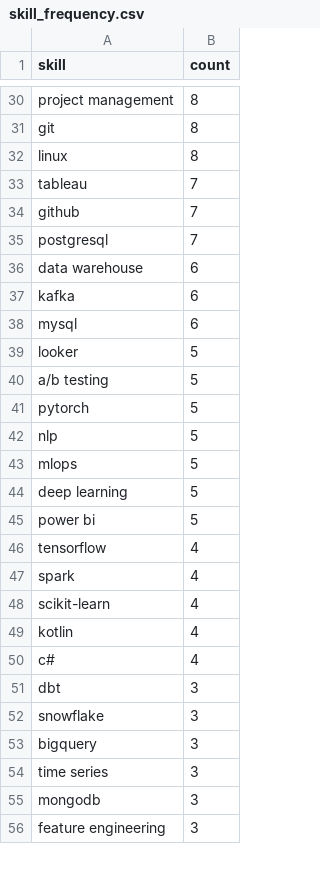
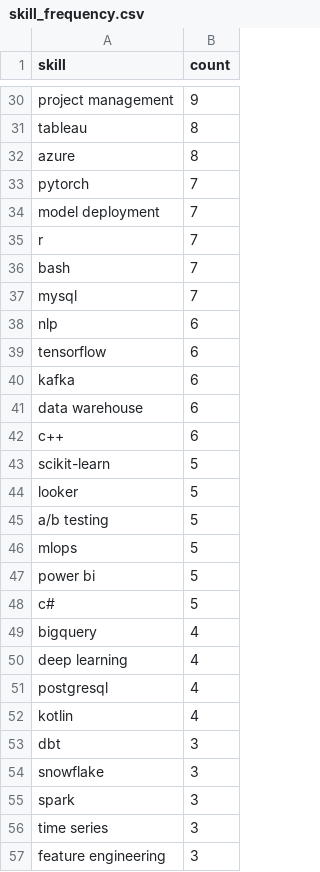
Before and after one commit to reddymohan-pro/pathfinder-job-navigator, a CSV file: data/skill_frequency.csv, drawn as a sheet; only a part is shown, gaps mark what is left out; removed rows and columns are numbered as before the commit, all else as after; the diff covers the shown part only; the diff names each change by its address in the sheet, - before the commit and + after, or states it on an @@ line.

```diff
--- a/data/skill_frequency.csv
+++ b/data/skill_frequency.csv
-B30 (count): 8
+B30 (count): 9
-row 31: git | 8
-row 32: linux | 8
-B31 (count): 7
+B31 (count): 8
+row 32: azure | 8
+row 33: pytorch | 7
+row 34: model deployment | 7
+row 35: r | 7
-A36 (skill): github
+A36 (skill): bash
-A37 (skill): postgresql
+A37 (skill): mysql
+row 38: nlp | 6
+row 39: tensorflow | 6
+row 40: kafka | 6
-A42 (skill): kafka
+A42 (skill): c++
-row 38: mysql | 6
+row 43: scikit-learn | 5
-row 41: pytorch | 5
-row 42: nlp | 5
-row 44: deep learning | 5
+row 48: c# | 5
-A49 (skill): tensorflow
+A49 (skill): bigquery
-A50 (skill): spark
+A50 (skill): deep learning
-A51 (skill): scikit-learn
+A51 (skill): postgresql
-row 50: c# | 4
-A55 (skill): bigquery
+A55 (skill): spark
-row 55: mongodb | 3
```
Also changed, not shown: 8 added rows, 9 removed rows, 1 moved row and 17 edited cells elsewhere in this file, data/jobs_with_skills.csv, data/raw_jobs.csv, 1 other file.
